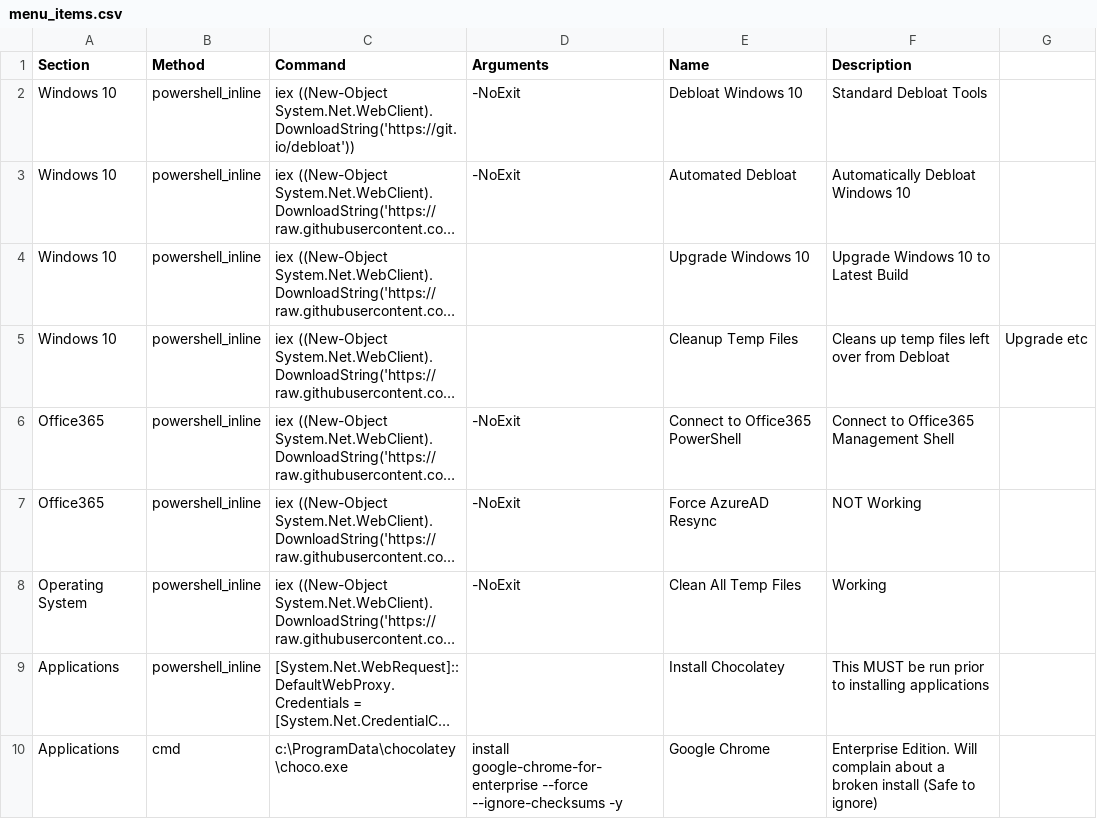
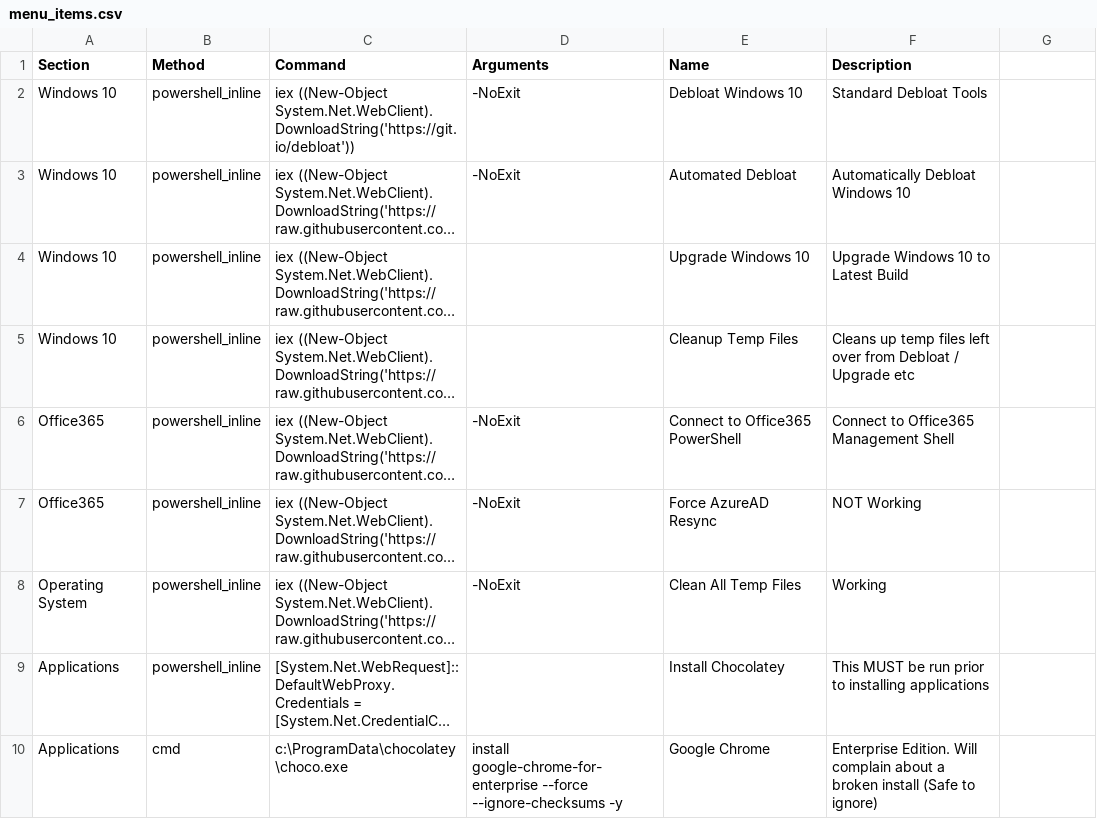
Before and after one commit to wcloosterman/menu, a CSV file: menu_items.csv, drawn as a sheet; long unchanged cells end in …; the diff names each change by its address in the sheet, - before the commit and + after, or states it on an @@ line.

Commit message:
Update menu_items.csv

```diff
--- a/menu_items.csv
+++ b/menu_items.csv
-F5 (Description): …from Debloat
+F5 (Description): …from Debloat / Upgrade etc
-G5: Upgrade etc
+G5: (empty)
```
